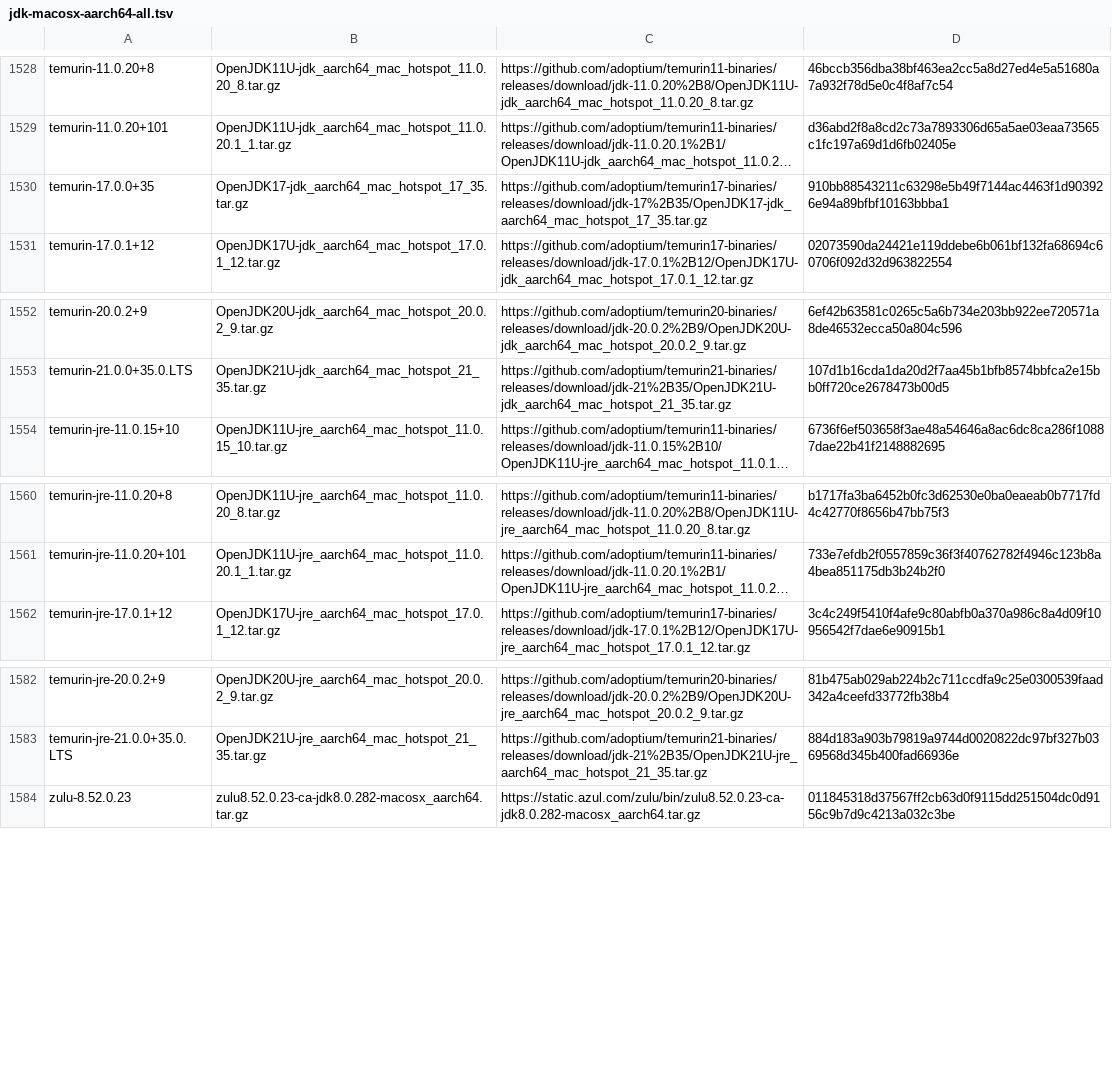
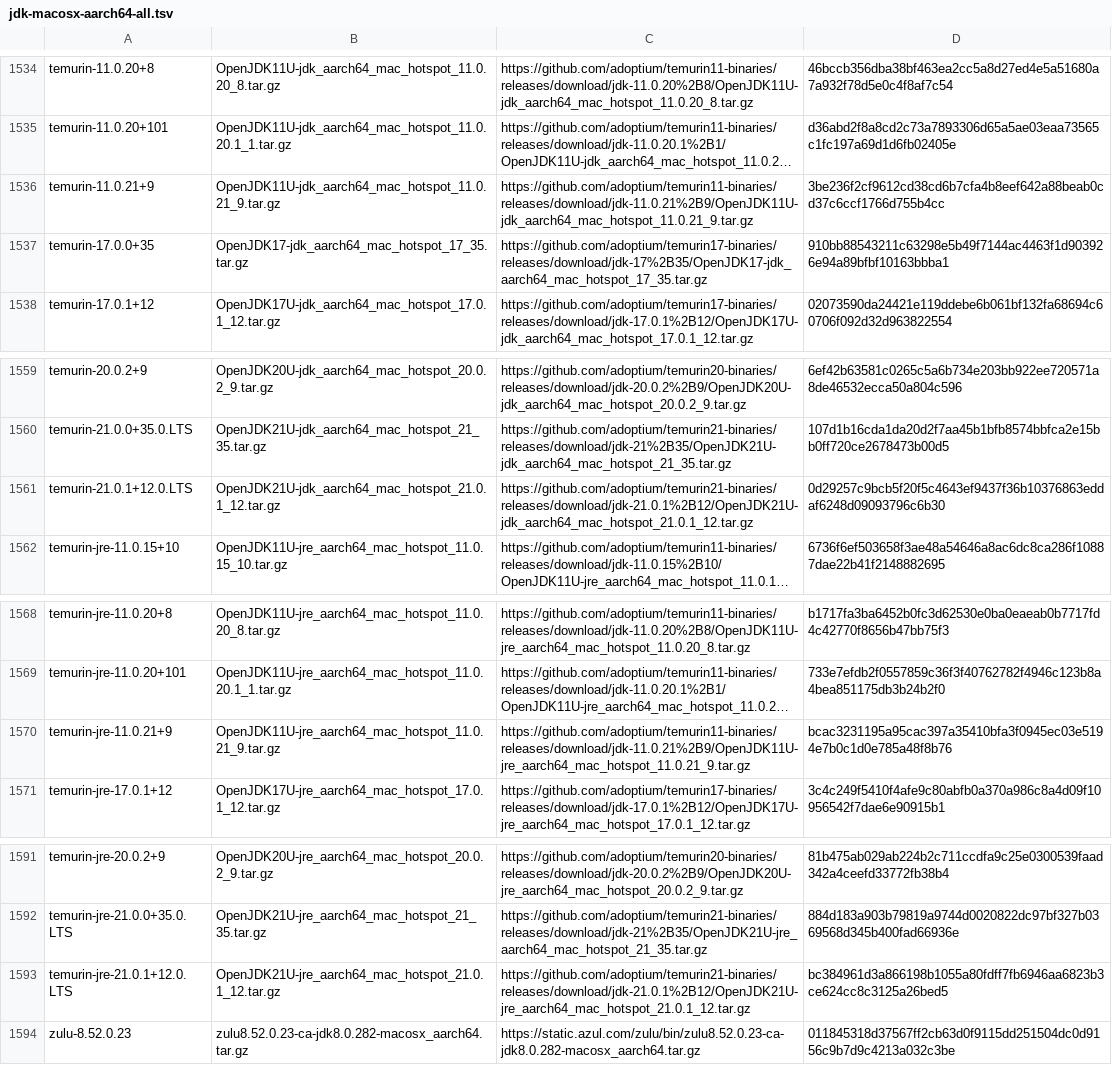
Before and after one commit to mise-plugins/rtx-java, a TSV file: data/jdk-macosx-aarch64-all.tsv, drawn as a sheet; only a part is shown, gaps mark what is left out; long unchanged cells end in …; the diff covers the shown part only; the diff names each change by its address in the sheet, - before the commit and + after, or states it on an @@ line.

Commit message:
Update Java release data

```diff
--- a/data/jdk-macosx-aarch64-all.tsv
+++ b/data/jdk-macosx-aarch64-all.tsv
+row 1536: temurin-11.0.21+9 | OpenJDK11U-jdk_aarch64_mac_hotspot_11.0.21_9.tar.gz | https://github.com/adoptium/temurin11-binaries/releases/download/jdk-11.0.21%2B9/OpenJDK11U-jdk_aarch64_mac_hotspot_11.0.21_9.tar.gz | 3be236f2cf9612cd38cd6b7cfa4b8eef642a88beab0cd37c6ccf1766d755b4cc
+row 1561: temurin-21.0.1+12.0.LTS | OpenJDK21U-jdk_aarch64_mac_hotspot_21.0.1_12.tar.gz | https://github.com/adoptium/temurin21-binaries/releases/download/jdk-21.0.1%2B12/OpenJDK21U-jdk_aarch64_mac_hotspot_21.0.1_12.tar.gz | 0d29257c9bcb5f20f5c4643ef9437f36b10376863eddaf6248d09093796c6b30
+row 1570: temurin-jre-11.0.21+9 | OpenJDK11U-jre_aarch64_mac_hotspot_11.0.21_9.tar.gz | https://github.com/adoptium/temurin11-binaries/releases/download/jdk-11.0.21%2B9/OpenJDK11U-jre_aarch64_mac_hotspot_11.0.21_9.tar.gz | bcac3231195a95cac397a35410bfa3f0945ec03e5194e7b0c1d0e785a48f8b76
+row 1593: temurin-jre-21.0.1+12.0.LTS | OpenJDK21U-jre_aarch64_mac_hotspot_21.0.1_12.tar.gz | https://github.com/adoptium/temurin21-binaries/releases/download/jdk-21.0.1%2B12/OpenJDK21U-jre_aarch64_mac_hotspot_21.0.1_12.tar.gz | bc384961d3a866198b1055a80fdff7fb6946aa6823b3ce624cc8c3125a26bed5
```
Also changed, not shown: 6 added rows elsewhere in this file, data/jdk-linux-aarch64-all.tsv, data/jdk-macosx-aarch64-ga.tsv, 13 other files.
